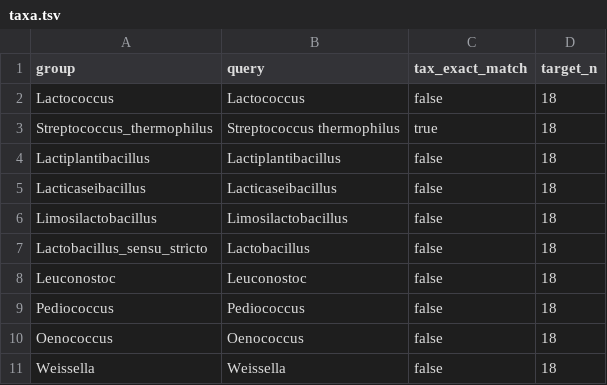
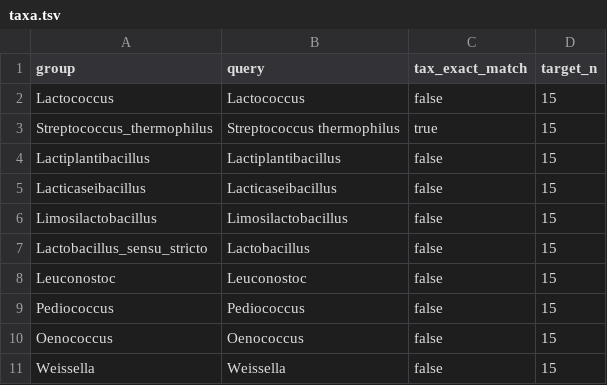
Before and after one commit to serg-alexv/genomeops-atlas, a TSV file: analyses/lab-rm-phylogenomics/config/taxa.tsv, drawn as a sheet.

Commit message:
Balance LAB panel at 15 genomes per group

```diff
--- a/analyses/lab-rm-phylogenomics/config/taxa.tsv
+++ b/analyses/lab-rm-phylogenomics/config/taxa.tsv
@@ -1,11 +1,11 @@
 group	query	tax_exact_match	target_n
-Lactococcus	Lactococcus	false	18
-Streptococcus_thermophilus	Streptococcus thermophilus	true	18
-Lactiplantibacillus	Lactiplantibacillus	false	18
-Lacticaseibacillus	Lacticaseibacillus	false	18
-Limosilactobacillus	Limosilactobacillus	false	18
-Lactobacillus_sensu_stricto	Lactobacillus	false	18
-Leuconostoc	Leuconostoc	false	18
-Pediococcus	Pediococcus	false	18
-Oenococcus	Oenococcus	false	18
-Weissella	Weissella	false	18
+Lactococcus	Lactococcus	false	15
+Streptococcus_thermophilus	Streptococcus thermophilus	true	15
+Lactiplantibacillus	Lactiplantibacillus	false	15
+Lacticaseibacillus	Lacticaseibacillus	false	15
+Limosilactobacillus	Limosilactobacillus	false	15
+Lactobacillus_sensu_stricto	Lactobacillus	false	15
+Leuconostoc	Leuconostoc	false	15
+Pediococcus	Pediococcus	false	15
+Oenococcus	Oenococcus	false	15
+Weissella	Weissella	false	15
```
